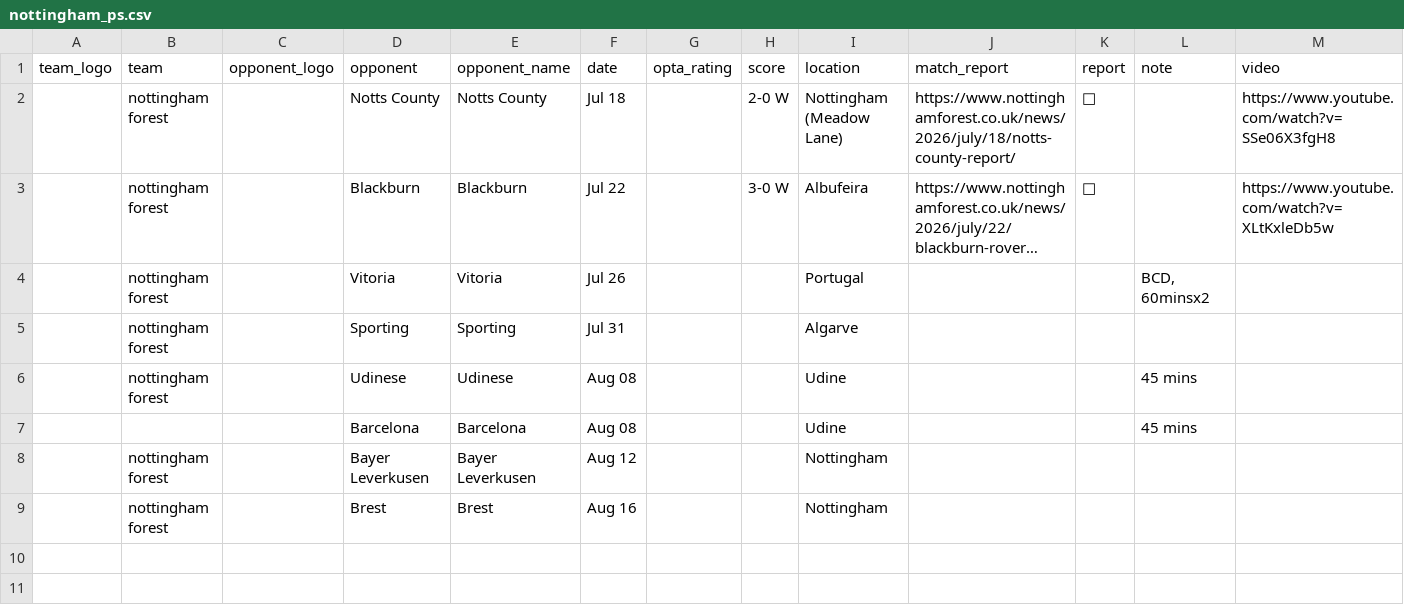
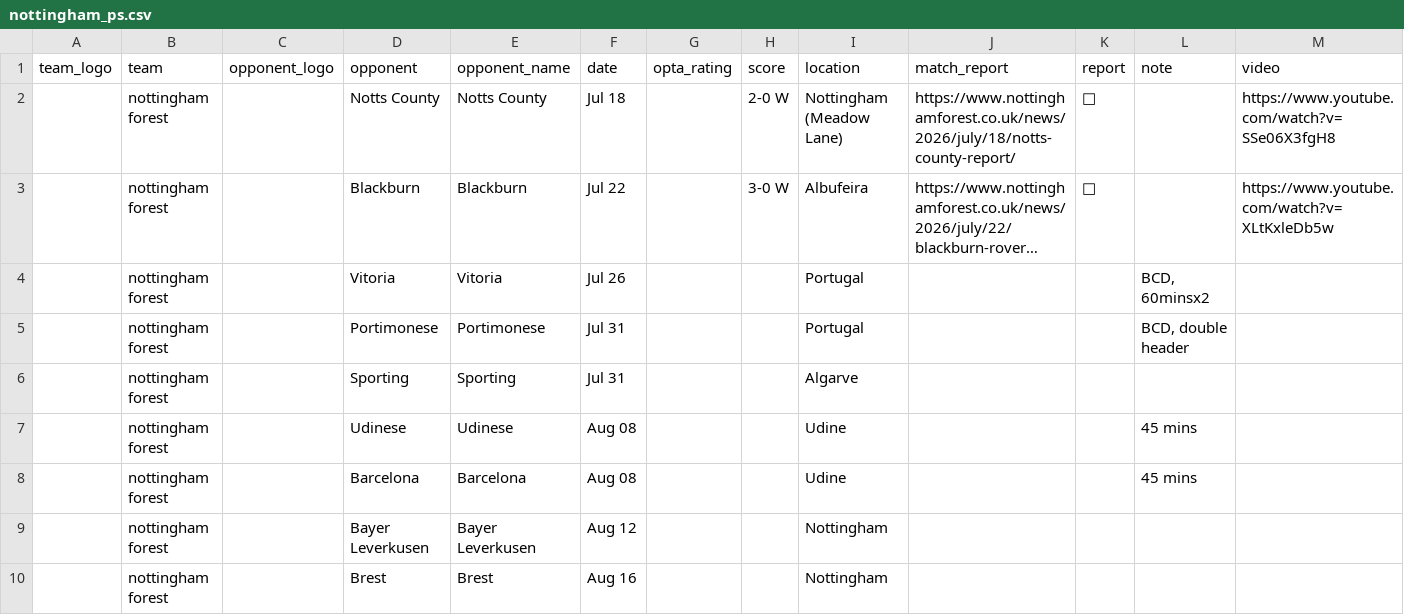
Before and after one commit to Chris6YS/quarto-website-6ys, a CSV file: posts/EPL_preseason_26/data/nottingham_ps.csv, drawn as a sheet; only a part is shown; long unchanged cells end in …; addresses are those after the commit; rows hold the shown columns only; the diff names each change by its address in the sheet, - before the commit and + after, or states it on an @@ line.

```diff
--- a/posts/EPL_preseason_26/data/nottingham_ps.csv
+++ b/posts/EPL_preseason_26/data/nottingham_ps.csv
+row 5:  | nottingham forest |  | Portimonese | Portimonese | Jul 31 |  |  | Portugal |  |  | BCD, double header
-B8 (team): (empty)
+B8 (team): nottingham forest
```
Also changed, not shown: posts/EPL_preseason_26/data/bournemouth_ps.csv, posts/EPL_preseason_26/data/crystalpalace_ps.csv, 14 other files.
